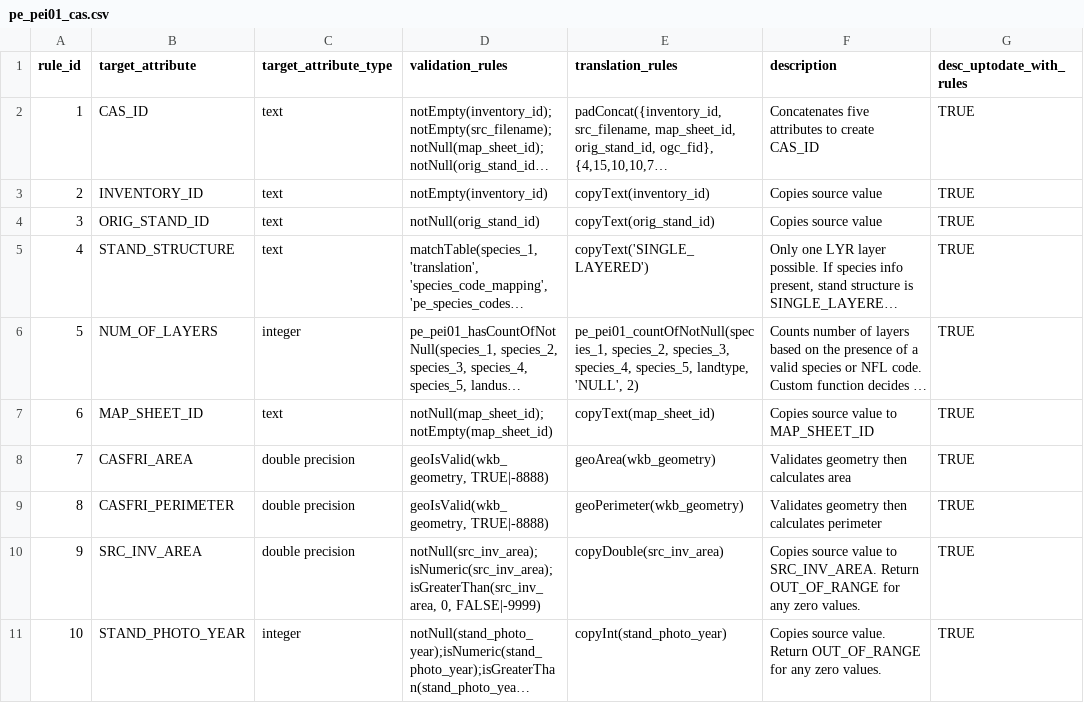
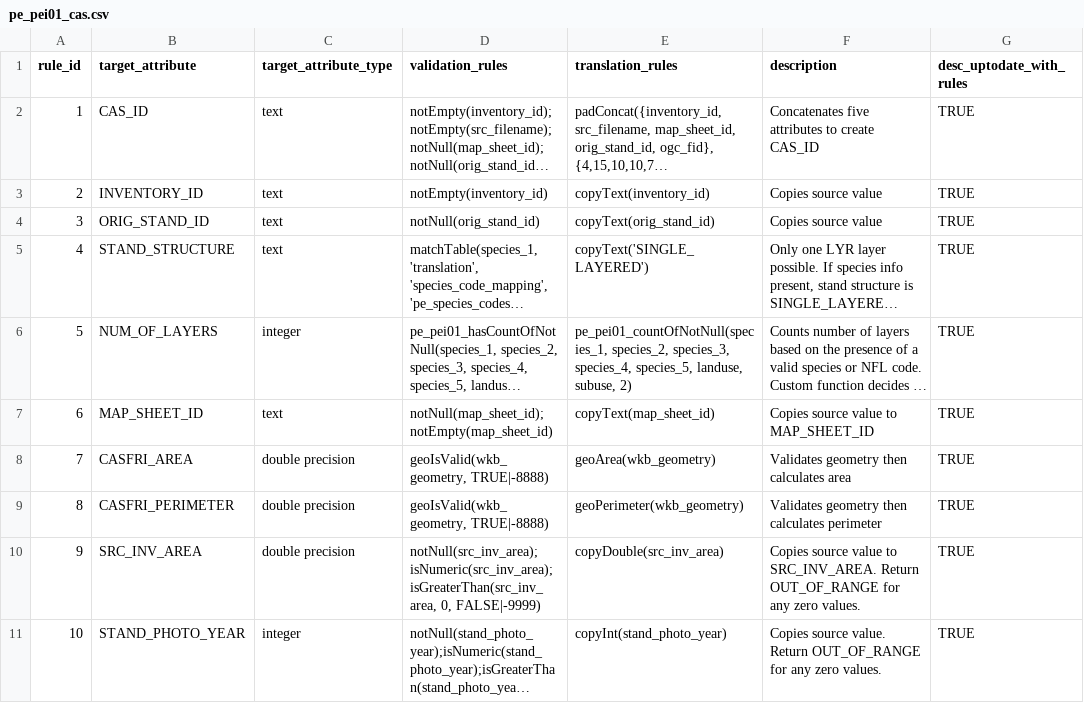
Before and after one commit to mtCarto/CASFRI, a CSV file: translation/tables/pe_pei01_cas.csv, drawn as a sheet; long unchanged cells end in …; the diff names each change by its address in the sheet, - before the commit and + after, or states it on an @@ line.

Commit message:
Fixing num of layers translation

```diff
--- a/translation/tables/pe_pei01_cas.csv
+++ b/translation/tables/pe_pei01_cas.csv
-E6 (translation_rules): …species_4, species_5, landtype, 'NULL', 2)
+E6 (translation_rules): …species_4, species_5, landuse, subuse, 2)
```
